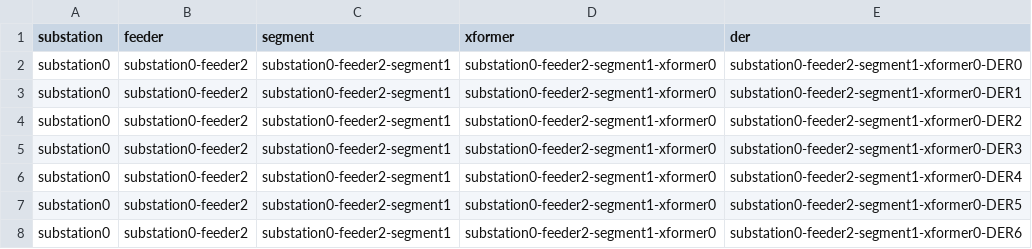
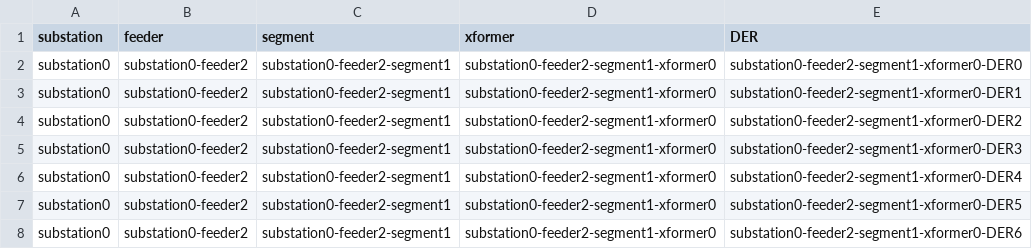
Before and after one commit to PortlandStatePowerLab/EGoT_KAnonymity, a CSV file: random_ids.csv, drawn as a sheet; only a part is shown.

```diff
--- a/random_ids.csv
+++ b/random_ids.csv
@@ -1,2 +1,2 @@
-substation,feeder,segment,xformer,der
+substation,feeder,segment,xformer,DER
 substation0,substation0-feeder2,substation0-feeder2-segment1,substation0-feeder2-segment1-xformer0,substation0-feeder2-segment1-xformer0-DER0
```
Also changed, not shown: 10 other files.
